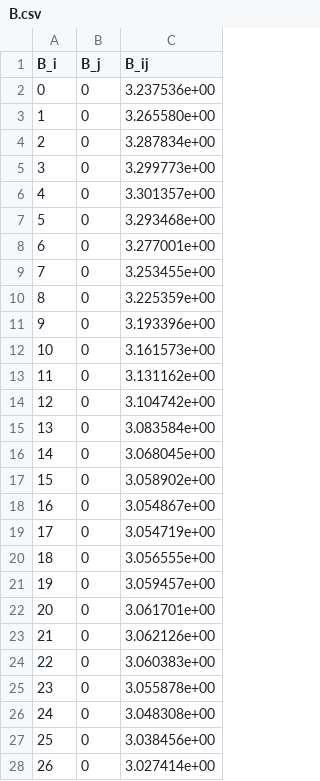
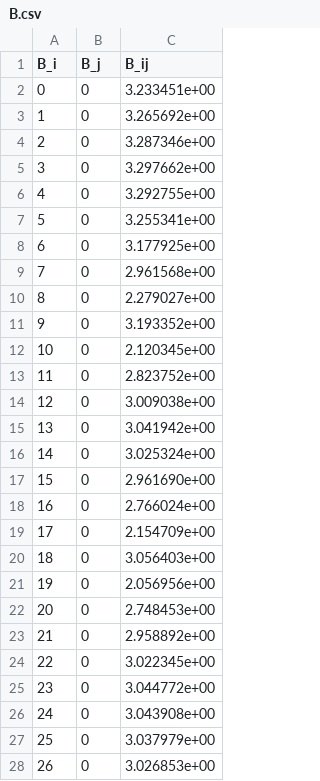
Before and after one commit to JorgeMoronVidal/PDDS, a CSV file: Output/Debug/B.csv, drawn as a sheet; only a part is shown; the diff covers the shown part only.

```diff
--- a/Output/Debug/B.csv
+++ b/Output/Debug/B.csv
@@ -1,28 +1,28 @@
 B_i,B_j,B_ij
-0,0,3.237536e+00
-1,0,3.265580e+00
-2,0,3.287834e+00
-3,0,3.299773e+00
-4,0,3.301357e+00
-5,0,3.293468e+00
-6,0,3.277001e+00
-7,0,3.253455e+00
-8,0,3.225359e+00
-9,0,3.193396e+00
-10,0,3.161573e+00
-11,0,3.131162e+00
-12,0,3.104742e+00
-13,0,3.083584e+00
-14,0,3.068045e+00
-15,0,3.058902e+00
-16,0,3.054867e+00
-17,0,3.054719e+00
-18,0,3.056555e+00
-19,0,3.059457e+00
-20,0,3.061701e+00
-21,0,3.062126e+00
-22,0,3.060383e+00
-23,0,3.055878e+00
-24,0,3.048308e+00
-25,0,3.038456e+00
-26,0,3.027414e+00
+0,0,3.233451e+00
+1,0,3.265692e+00
+2,0,3.287346e+00
+3,0,3.297662e+00
+4,0,3.292755e+00
+5,0,3.255341e+00
+6,0,3.177925e+00
+7,0,2.961568e+00
+8,0,2.279027e+00
+9,0,3.193352e+00
+10,0,2.120345e+00
+11,0,2.823752e+00
+12,0,3.009038e+00
+13,0,3.041942e+00
+14,0,3.025324e+00
+15,0,2.961690e+00
+16,0,2.766024e+00
+17,0,2.154709e+00
+18,0,3.056403e+00
+19,0,2.056956e+00
+20,0,2.748453e+00
+21,0,2.958892e+00
+22,0,3.022345e+00
+23,0,3.044772e+00
+24,0,3.043908e+00
+25,0,3.037979e+00
+26,0,3.026853e+00
```
Also changed, not shown: 80 edited cells elsewhere in this file, Output/Debug/B_var.csv, Output/Debug/G.csv, 27 other files.
